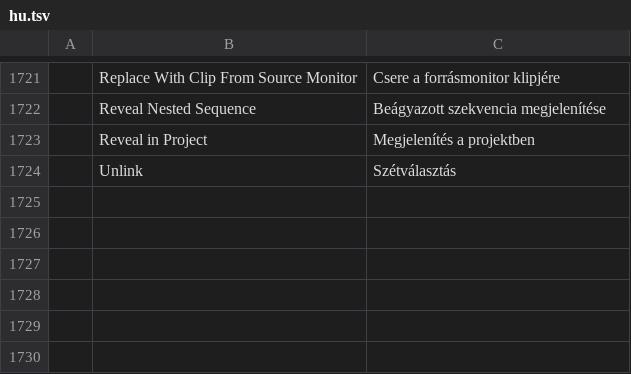
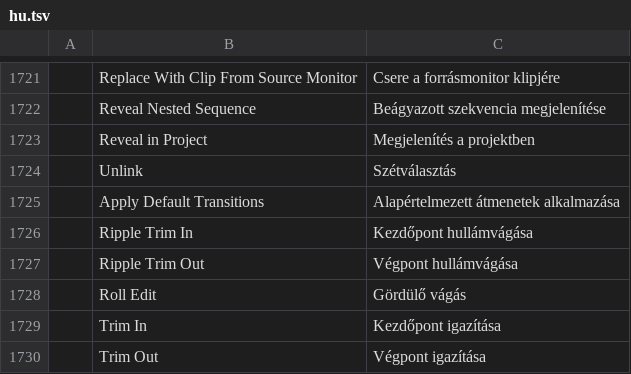
Before and after one commit to ubuntuokos/CinemaFundArchitecture4, a TSV file: python/cfa4_qt/i18n/hu.tsv, drawn as a sheet; only a part is shown, gaps mark what is left out; the diff names each change by its address in the sheet, - before the commit and + after, or states it on an @@ line.

```diff
--- a/python/cfa4_qt/i18n/hu.tsv
+++ b/python/cfa4_qt/i18n/hu.tsv
+row 1725:  | Apply Default Transitions | Alapértelmezett átmenetek alkalmazása
+row 1726:  | Ripple Trim In | Kezdőpont hullámvágása
+row 1727:  | Ripple Trim Out | Végpont hullámvágása
+row 1728:  | Roll Edit | Gördülő vágás
+row 1729:  | Trim In | Kezdőpont igazítása
+row 1730:  | Trim Out | Végpont igazítása
```
Also changed, not shown: 11 other files.
